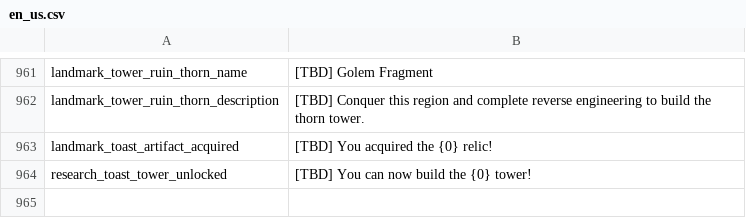
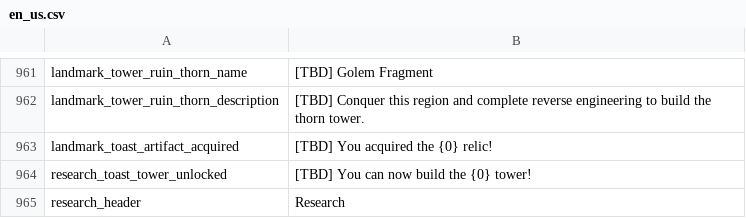
Before and after one commit to JoKangHyeon/TowerAndDragon, a CSV file: Assets/StreamingAssets/Localization/en_us.csv, drawn as a sheet; only a part is shown, gaps mark what is left out; the diff names each change by its address in the sheet, - before the commit and + after, or states it on an @@ line.

```diff
--- a/Assets/StreamingAssets/Localization/en_us.csv
+++ b/Assets/StreamingAssets/Localization/en_us.csv
+row 965: research_header | Research
```
Also changed, not shown: Assets/StreamingAssets/Localization/ko_kr.csv, 47 other files.
